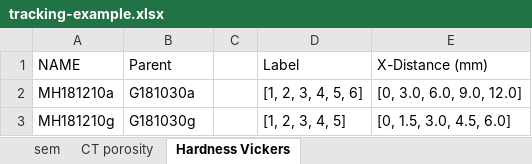
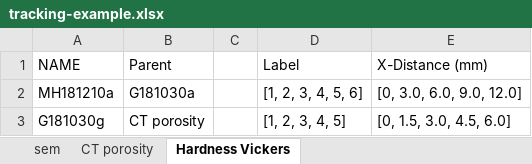
Before and after one commit to materials-commons/mcetl, an Excel workbook: test_data/tracking-example.xlsx, sheet Hardness Vickers, drawn as a sheet; values as stored, in another font and other column widths than the file's, no borders; the diff names each change by its address in the sheet, - before the commit and + after, or states it on an @@ line.

Commit message:
Add support for checking the parent and returning lists of errors from loading

```diff
--- a/test_data/tracking-example.xlsx (sheet Hardness Vickers)
+++ b/test_data/tracking-example.xlsx (sheet Hardness Vickers)
-A3 (NAME): MH181210g
+A3 (NAME): G181030g
-B3 (Parent): G181030g
+B3 (Parent): CT porosity
```
Also changed, not shown: sheet sem, sheet CT porosity, 3 other files.
